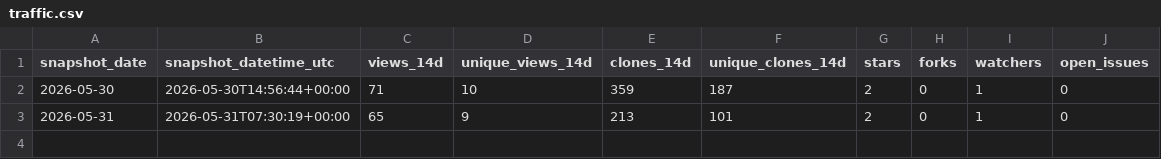
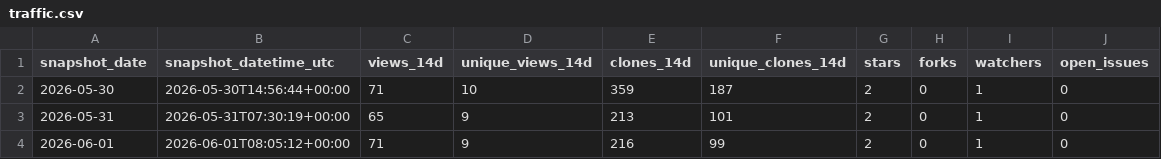
Before and after one commit to danielep71/VBA-DATETIMEPICKER, a CSV file: data/traffic.csv, drawn as a sheet; the diff names each change by its address in the sheet, - before the commit and + after, or states it on an @@ line.

```diff
--- a/data/traffic.csv
+++ b/data/traffic.csv
+row 4: 2026-06-01 | 2026-06-01T08:05:12+00:00 | 71 | 9 | 216 | 99 | 2 | 0 | 1 | 0
```
Also changed, not shown: data/popular_paths.csv, data/traffic_daily.csv, 1 other file.
